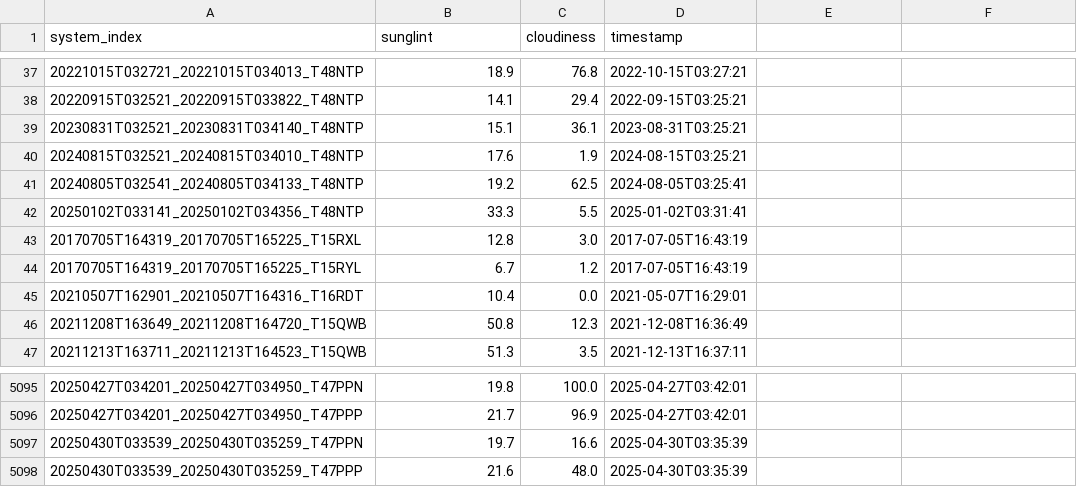
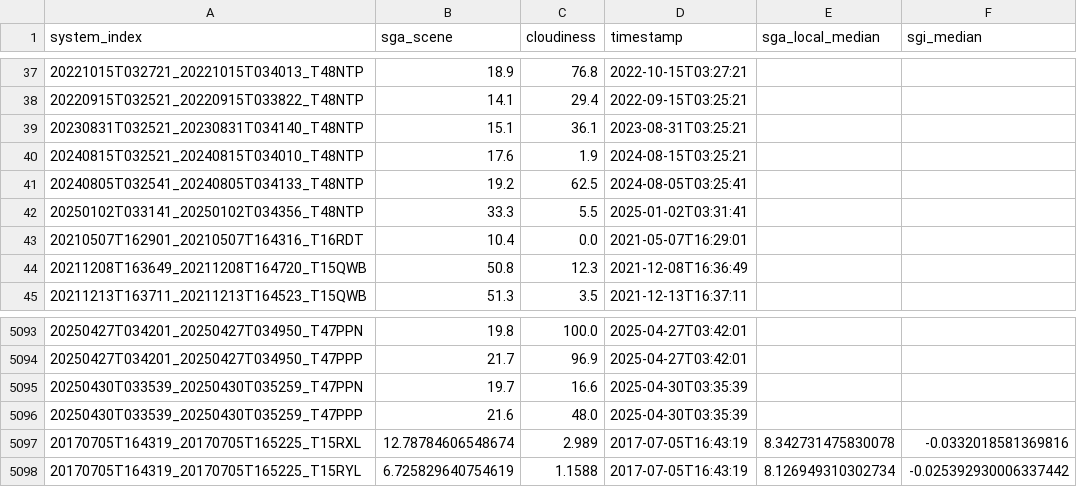
Before and after one commit to SkyTruth/offshore-methane, a CSV file: data/granules.csv, drawn as a sheet; only a part is shown, gaps mark what is left out; removed rows and columns are numbered as before the commit, all else as after; the diff names each change by its address in the sheet, - before the commit and + after, or states it on an @@ line.

Commit message:
Working 3-file system

```diff
--- a/data/granules.csv
+++ b/data/granules.csv
-B1: sunglint
+B1: sga_scene
-E1: (empty)
+E1: sga_local_median
-F1: (empty)
+F1: sgi_median
-row 43: 20170705T164319_20170705T165225_T15RXL | 12.8 | 3.0 | 2017-07-05T16:43:19
-row 44: 20170705T164319_20170705T165225_T15RYL | 6.7 | 1.2 | 2017-07-05T16:43:19
+row 5097: 20170705T164319_20170705T165225_T15RXL | 12.78784606548674 | 2.989 | 2017-07-05T16:43:19 | 8.342731475830078 | -0.0332018581369816
+row 5098: 20170705T164319_20170705T165225_T15RYL | 6.725829640754619 | 1.1588 | 2017-07-05T16:43:19 | 8.126949310302734 | -0.025392930006337442
```
Also changed, not shown: 8 other files.
